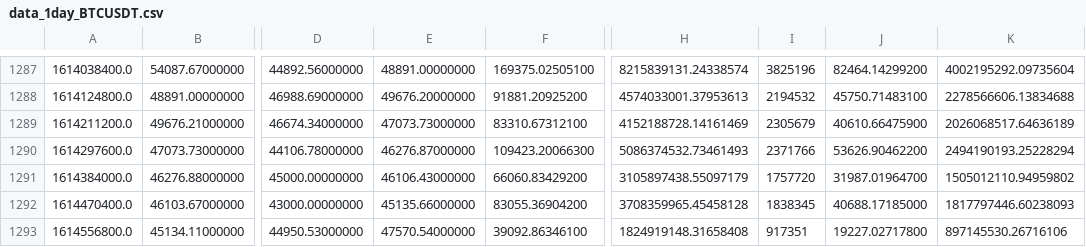
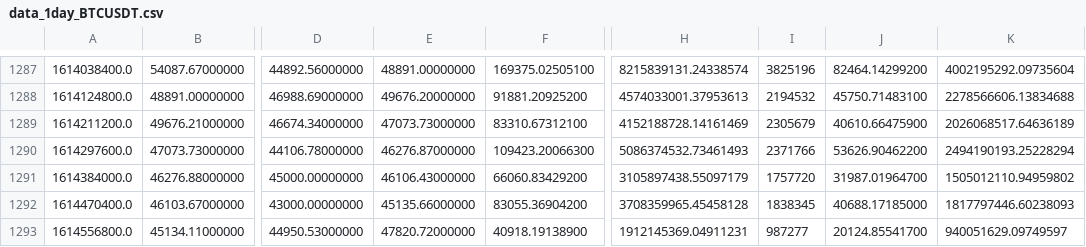
Before and after one commit to chawitzoon/trading_strategy_project, a CSV file: backtesting_algo/data/data_1day_BTCUSDT.csv, drawn as a sheet; only a part is shown, gaps mark what is left out; the diff names each change by its address in the sheet, - before the commit and + after, or states it on an @@ line.

Commit message:
add 9 dataset
Bitcoin, Ethereum, Ripple

```diff
--- a/backtesting_algo/data/data_1day_BTCUSDT.csv
+++ b/backtesting_algo/data/data_1day_BTCUSDT.csv
-E1293: 47570.54000000
+E1293: 47820.72000000
-F1293: 39092.86346100
+F1293: 40918.19138900
-H1293: 1824919148.31658408
+H1293: 1912145369.04911231
-I1293: 917351
+I1293: 987277
-J1293: 19227.02717800
+J1293: 20124.85541700
-K1293: 897145530.26716106
+K1293: 940051629.09749597
```
Also changed, not shown: 11 other files.
